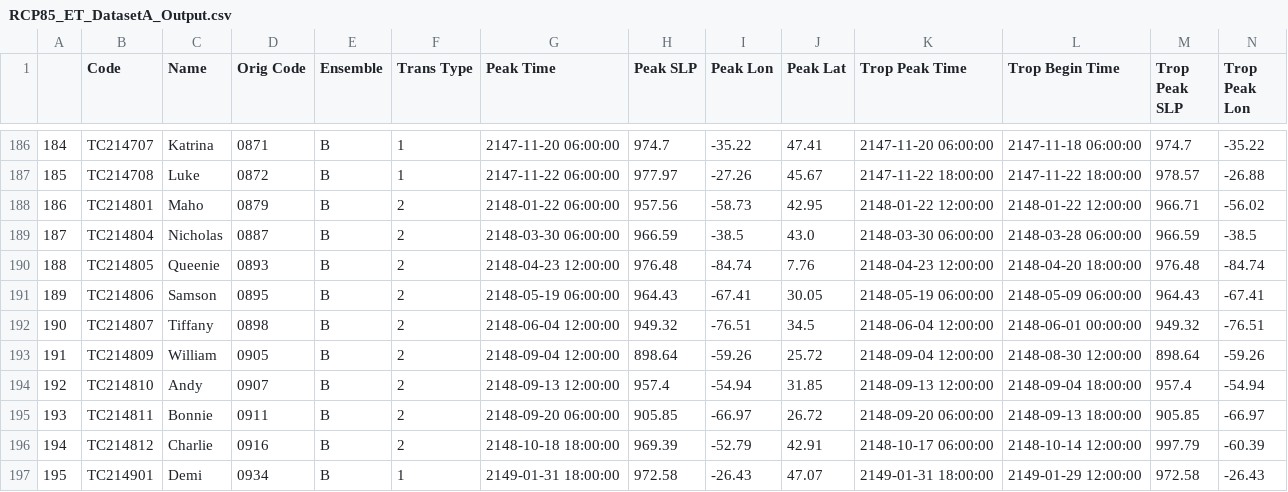
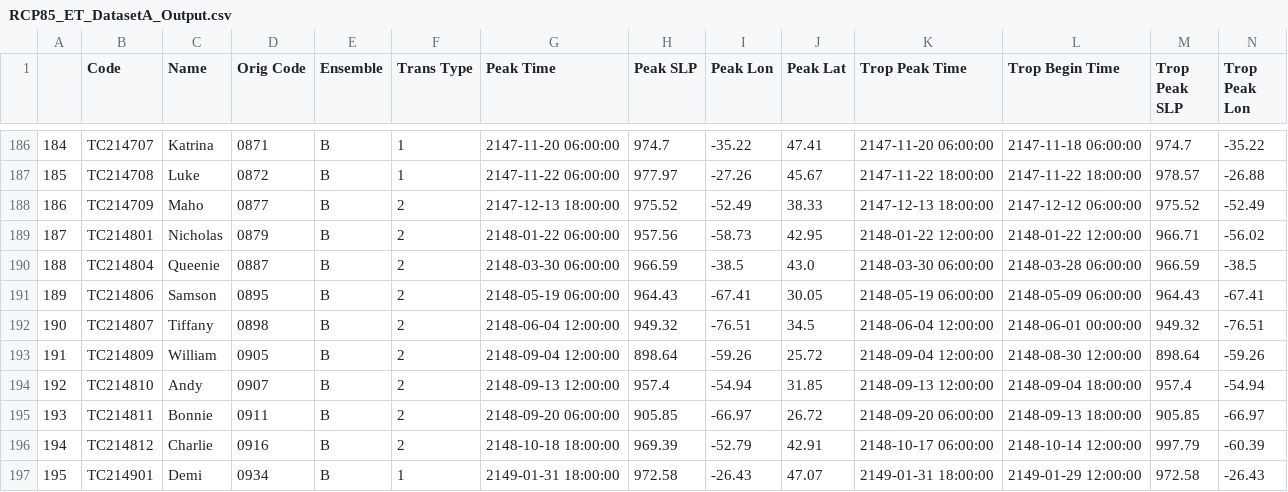
Before and after one commit to Luigi728/ExtraTrack_Github, a CSV file: ExtraTrack_Data/Output_Files_V7/RCP85_ET_DatasetA_Output.csv, drawn as a sheet; only a part is shown, gaps mark what is left out; removed rows and columns are numbered as before the commit, all else as after; rows hold the shown columns only; the diff names each change by its address in the sheet, - before the commit and + after, or states it on an @@ line.

```diff
--- a/ExtraTrack_Data/Output_Files_V7/RCP85_ET_DatasetA_Output.csv
+++ b/ExtraTrack_Data/Output_Files_V7/RCP85_ET_DatasetA_Output.csv
+row 188: 186 | TC214709 | Maho | 0877 | B | 2 | 2147-12-13 18:00:00 | 975.52 | -52.49 | 38.33 | 2147-12-13 18:00:00 | 2147-12-12 06:00:00 | 975.52 | -52.49
-A189: 186
+A189: 187
-C189 (Name): Maho
+C189 (Name): Nicholas
-A190: 187
+A190: 188
-C190 (Name): Nicholas
+C190 (Name): Queenie
-row 190: 188 | TC214805 | Queenie | 0893 | B | 2 | 2148-04-23 12:00:00 | 976.48 | -84.74 | 7.76 | 2148-04-23 12:00:00 | 2148-04-20 18:00:00 | 976.48 | -84.74
```
Also changed, not shown: ExtraTrack_Data/Output_Files_V7/RCP45_ET_SubsetC_Output.csv, ExtraTrack_Data/Output_Files_V7/RCP85_Codes_Output.csv, 31 other files.
